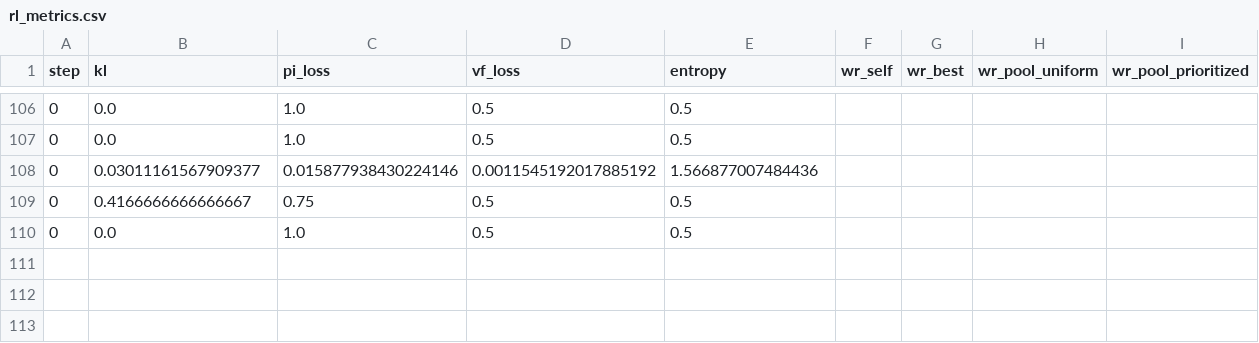
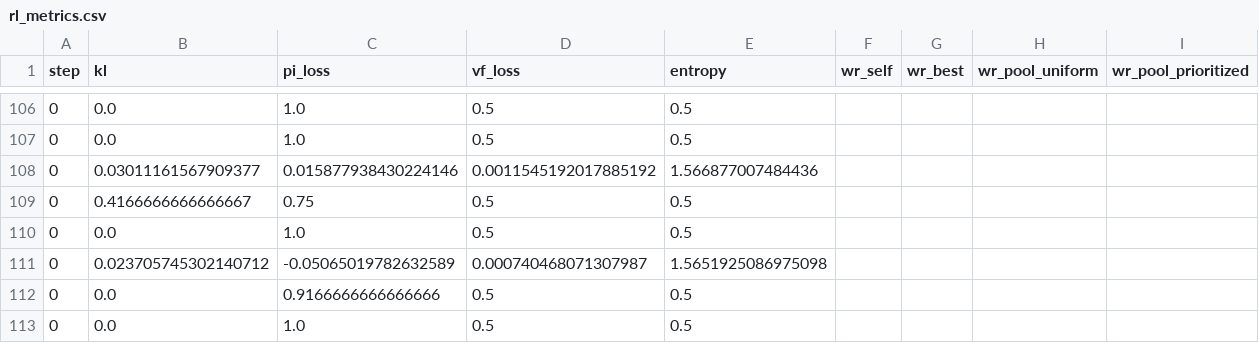
Before and after one commit to RealToughCookies/neural-network-hello-world, a CSV file: artifacts/rl_metrics.csv, drawn as a sheet; only a part is shown, gaps mark what is left out.

```diff
--- a/artifacts/rl_metrics.csv
+++ b/artifacts/rl_metrics.csv
@@ -110 +110,4 @@ step,kl,pi_loss,vf_loss,entropy,wr_self,wr_best,wr_pool_uniform,wr_pool_prioriti
 0,0.0,1.0,0.5,0.5
+0,0.023705745302140712,-0.05065019782632589,0.000740468071307987,1.5651925086975098
+0,0.0,0.9166666666666666,0.5,0.5
+0,0.0,1.0,0.5,0.5
```
Also changed, not shown: 4 other files.
